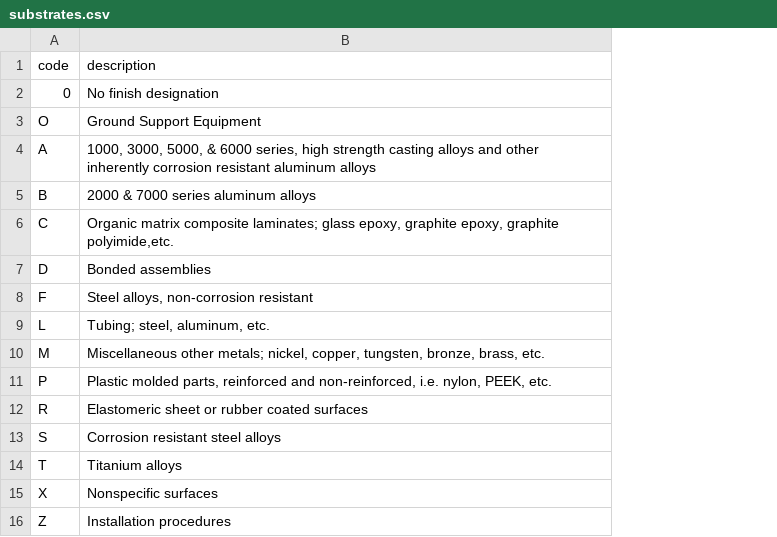
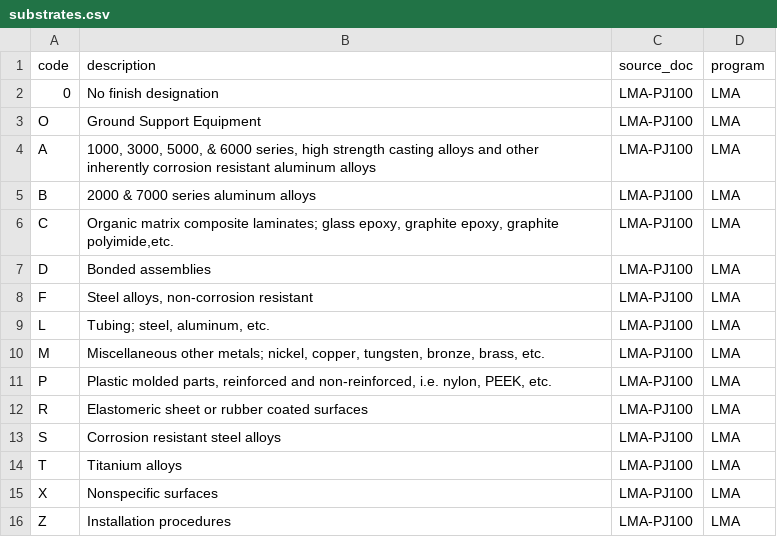
Before and after one commit to sonnejack/hazardous_finishes, a CSV file: data/inputs/substrates.csv, drawn as a sheet; the diff names each change by its address in the sheet, - before the commit and + after, or states it on an @@ line.

```diff
--- a/data/inputs/substrates.csv
+++ b/data/inputs/substrates.csv
+column C (source_doc), rows 2-16: all LMA-PJ100
+column D (program), rows 2-16: all LMA
```
Also changed, not shown: data/inputs/finish_applied.csv, data/inputs/finish_codes.csv, 5 other files.
